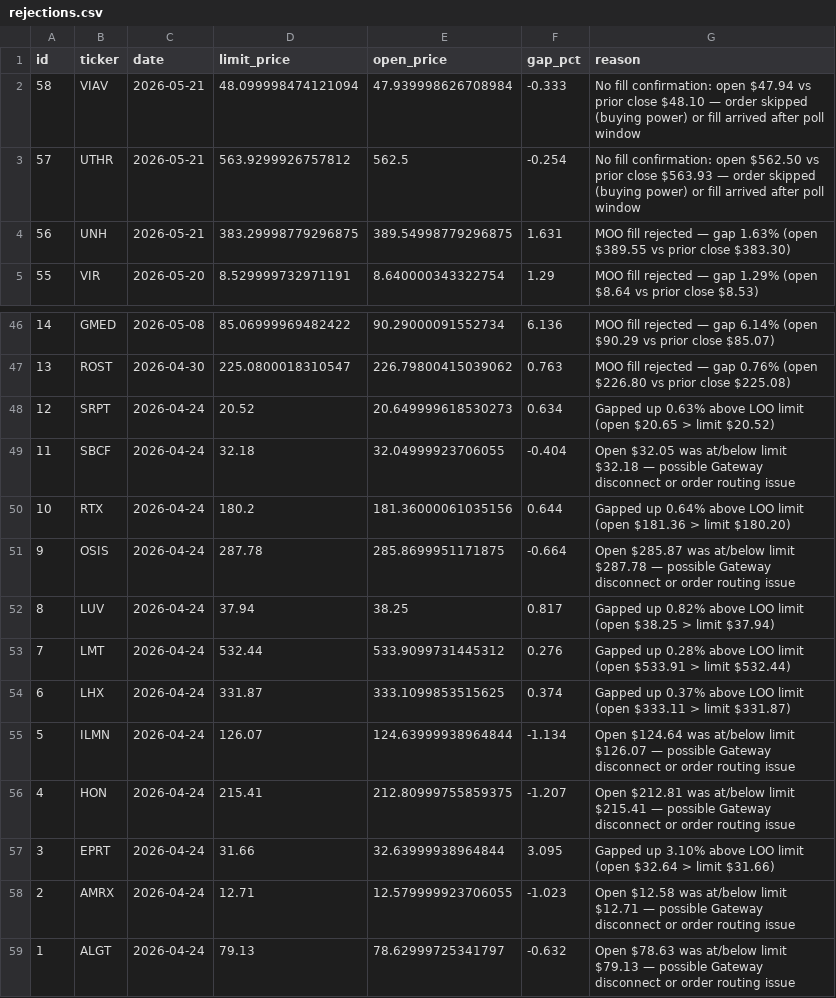
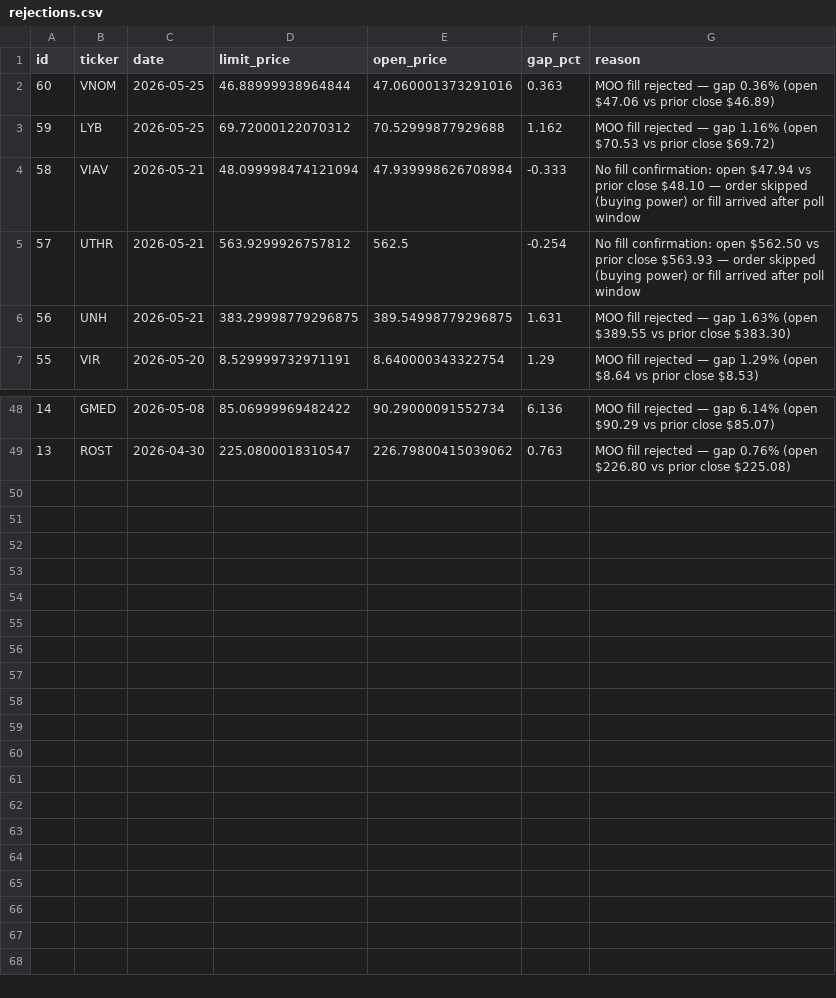
Before and after one commit to ckurau/naive-mean-reversion, a CSV file: paper_trading/rejections.csv, drawn as a sheet; only a part is shown, gaps mark what is left out.

Commit message:
paper trading update 2026-05-25

```diff
--- a/paper_trading/rejections.csv
+++ b/paper_trading/rejections.csv
@@ -1,2 +1,4 @@
 id,ticker,date,limit_price,open_price,gap_pct,reason
+60,VNOM,2026-05-25,46.88999938964844,47.060001373291016,0.363,MOO fill rejected — gap 0.36% (open $47.06 vs prior close $46.89)
+59,LYB,2026-05-25,69.72000122070312,70.52999877929688,1.162,MOO fill rejected — gap 1.16% (open $70.53 vs prior close $69.72)
 58,VIAV,2026-05-21,48.099998474121094,47.939998626708984,-0.333,No fill confirmation: open $47.94 vs prior close $48.10 — order skipped (buying power) or fill arrived after poll window
@@ -47,13 +49 @@ id,ticker,date,limit_price,open_price,gap_pct,reason
 13,ROST,2026-04-30,225.0800018310547,226.79800415039062,0.763,MOO fill rejected — gap 0.76% (open $226.80 vs prior close $225.08)
-12,SRPT,2026-04-24,20.52,20.649999618530273,0.634,Gapped up 0.63% above LOO limit (open $20.65 > limit $20.52)
-11,SBCF,2026-04-24,32.18,32.04999923706055,-0.404,Open $32.05 was at/below limit $32.18 — possible Gateway disconnect or order routing issue
-10,RTX,2026-04-24,180.2,181.36000061035156,0.644,Gapped up 0.64% above LOO limit (open $181.36 > limit $180.20)
-9,OSIS,2026-04-24,287.78,285.8699951171875,-0.664,Open $285.87 was at/below limit $287.78 — possible Gateway disconnect or order routing issue
-8,LUV,2026-04-24,37.94,38.25,0.817,Gapped up 0.82% above LOO limit (open $38.25 > limit $37.94)
-7,LMT,2026-04-24,532.44,533.9099731445312,0.276,Gapped up 0.28% above LOO limit (open $533.91 > limit $532.44)
-6,LHX,2026-04-24,331.87,333.1099853515625,0.374,Gapped up 0.37% above LOO limit (open $333.11 > limit $331.87)
-5,ILMN,2026-04-24,126.07,124.63999938964844,-1.134,Open $124.64 was at/below limit $126.07 — possible Gateway disconnect or order routing issue
-4,HON,2026-04-24,215.41,212.80999755859375,-1.207,Open $212.81 was at/below limit $215.41 — possible Gateway disconnect or order routing issue
-3,EPRT,2026-04-24,31.66,32.63999938964844,3.095,Gapped up 3.10% above LOO limit (open $32.64 > limit $31.66)
-2,AMRX,2026-04-24,12.71,12.579999923706055,-1.023,Open $12.58 was at/below limit $12.71 — possible Gateway disconnect or order routing issue
-1,ALGT,2026-04-24,79.13,78.62999725341797,-0.632,Open $78.63 was at/below limit $79.13 — possible Gateway disconnect or order routing issue
```
Also changed, not shown: paper_trading/open_positions.csv, paper_trading/trades.csv, 1 other file.
